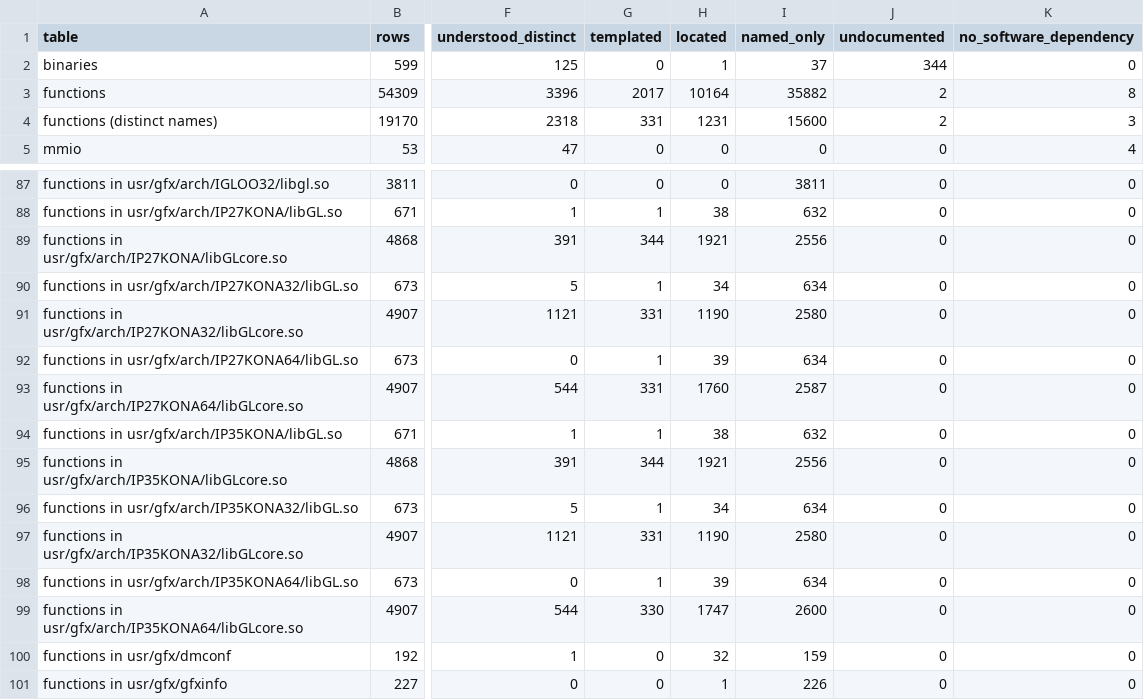
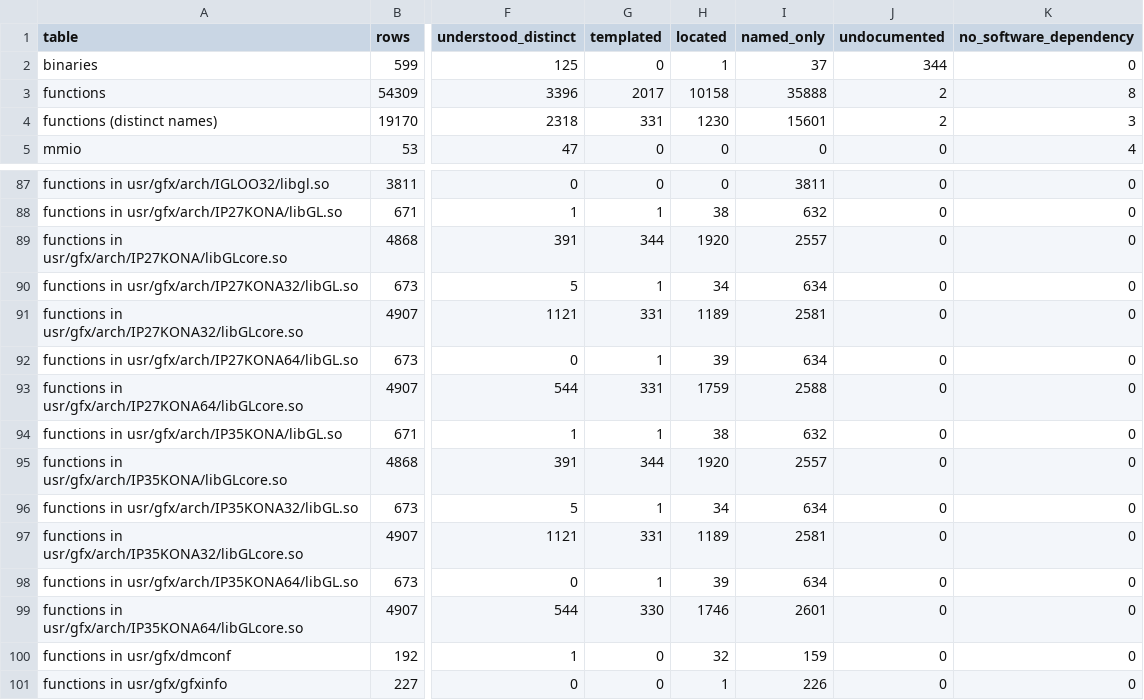
Before and after one commit to jamesbraid/kona, a TSV file: docs/inventory/summary.tsv, drawn as a sheet; only a part is shown, gaps mark what is left out; the diff names each change by its address in the sheet, - before the commit and + after, or states it on an @@ line.

Commit message:
docs: confirm an unpublished source file sample-implementation entries 76-90 against the public body
Read the 64-bit FillMap2d, SetUpMap, PreEvaluate, DoDomain, DoEvalCoord, __glDoEvalCoord and ComputeNormal2 routines in full against an unpublished source file and marked them Established, giving this build's context offsets, record spacing and callee addresses and the unrolled loops.

```diff
--- a/docs/inventory/summary.tsv
+++ b/docs/inventory/summary.tsv
-H3 (located): 10164
+H3 (located): 10158
-I3 (named_only): 35882
+I3 (named_only): 35888
-H4 (located): 1231
+H4 (located): 1230
-I4 (named_only): 15600
+I4 (named_only): 15601
-H89 (located): 1921
+H89 (located): 1920
-I89 (named_only): 2556
+I89 (named_only): 2557
-H91 (located): 1190
+H91 (located): 1189
-I91 (named_only): 2580
+I91 (named_only): 2581
-H93 (located): 1760
+H93 (located): 1759
-I93 (named_only): 2587
+I93 (named_only): 2588
-H95 (located): 1921
+H95 (located): 1920
-I95 (named_only): 2556
+I95 (named_only): 2557
-H97 (located): 1190
+H97 (located): 1189
-I97 (named_only): 2580
+I97 (named_only): 2581
-H99 (located): 1747
+H99 (located): 1746
-I99 (named_only): 2600
+I99 (named_only): 2601
```
Also changed, not shown: 3 other files.
